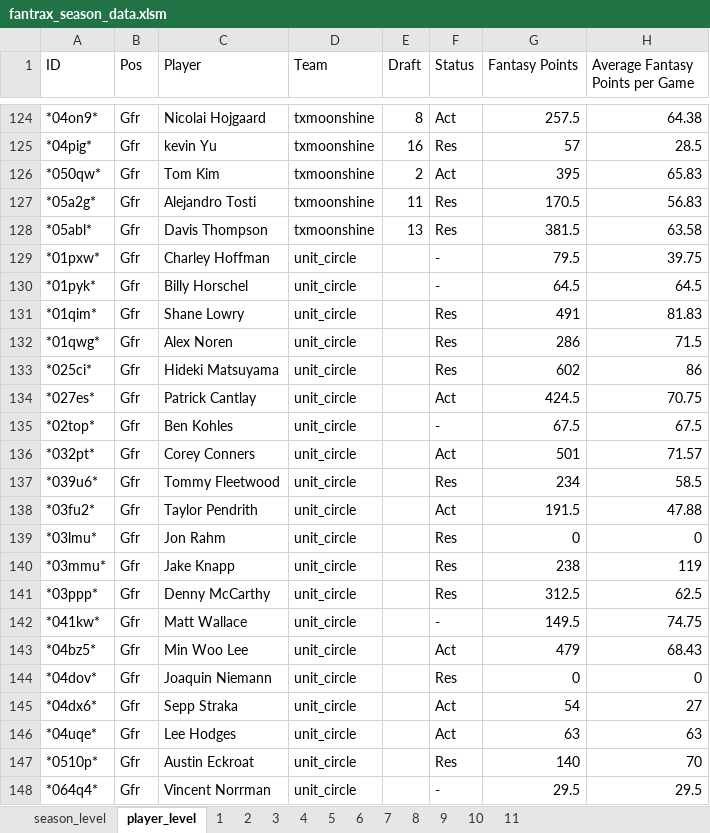
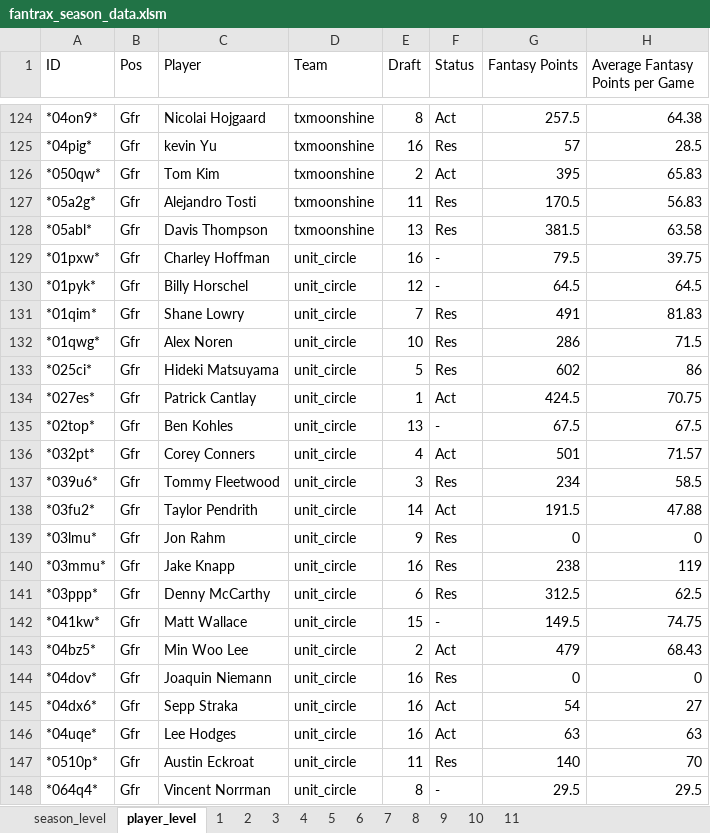
Before and after one commit to mikejackson35/fantrax, an Excel workbook: fantrax_season_data.xlsm, sheet player_level, drawn as a sheet; only a part is shown, gaps mark what is left out; values as stored, in another font and other column widths than the file's, no borders; the diff names each change by its address in the sheet, - before the commit and + after, or states it on an @@ line.

Commit message:
update

```diff
--- a/fantrax_season_data.xlsm (sheet player_level)
+++ b/fantrax_season_data.xlsm (sheet player_level)
-E129 (Draft): (empty)
+E129 (Draft): 16
-E130 (Draft): (empty)
+E130 (Draft): 12
-E131 (Draft): (empty)
+E131 (Draft): 7
-E132 (Draft): (empty)
+E132 (Draft): 10
-E133 (Draft): (empty)
+E133 (Draft): 5
-E134 (Draft): (empty)
+E134 (Draft): 1
-E135 (Draft): (empty)
+E135 (Draft): 13
-E136 (Draft): (empty)
+E136 (Draft): 4
-E137 (Draft): (empty)
+E137 (Draft): 3
-E138 (Draft): (empty)
+E138 (Draft): 14
-E139 (Draft): (empty)
+E139 (Draft): 9
-E140 (Draft): (empty)
+E140 (Draft): 16
-E141 (Draft): (empty)
+E141 (Draft): 6
-E142 (Draft): (empty)
+E142 (Draft): 15
-E143 (Draft): (empty)
+E143 (Draft): 2
-E144:E146 (Draft): (empty)
+E144:E146 (Draft): 16
-E147 (Draft): (empty)
+E147 (Draft): 11
-E148 (Draft): (empty)
+E148 (Draft): 8
```
